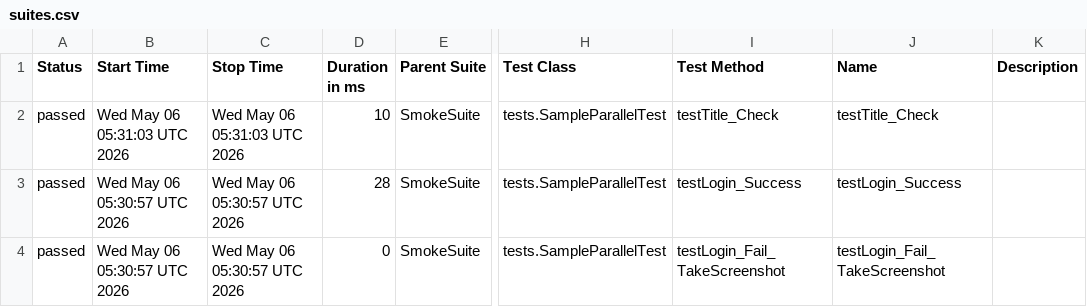
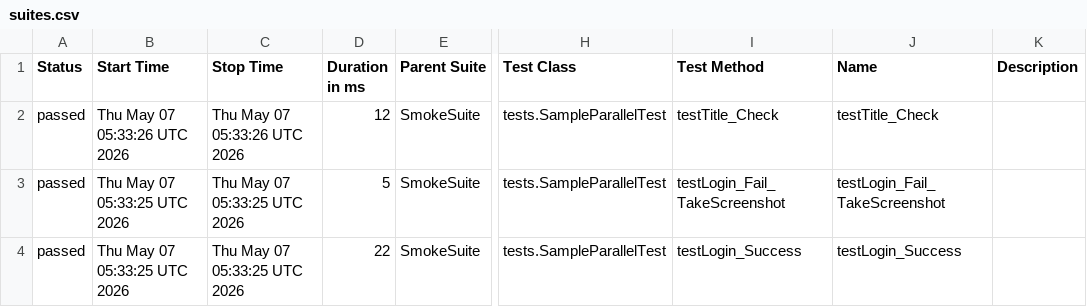
Before and after one commit to TienDattttt/selenium--framework, a CSV file: data/suites.csv, drawn as a sheet; only a part is shown, gaps mark what is left out; the diff names each change by its address in the sheet, - before the commit and + after, or states it on an @@ line.

```diff
--- a/data/suites.csv
+++ b/data/suites.csv
-B2 (Start Time): Wed May 06 05:31:03 UTC 2026
+B2 (Start Time): Thu May 07 05:33:26 UTC 2026
-C2 (Stop Time): Wed May 06 05:31:03 UTC 2026
+C2 (Stop Time): Thu May 07 05:33:26 UTC 2026
-D2 (Duration in ms): 10
+D2 (Duration in ms): 12
-B3:B4 (Start Time): Wed May 06 05:30:57 UTC 2026
+B3:B4 (Start Time): Thu May 07 05:33:25 UTC 2026
-C3:C4 (Stop Time): Wed May 06 05:30:57 UTC 2026
+C3:C4 (Stop Time): Thu May 07 05:33:25 UTC 2026
-D3 (Duration in ms): 28
+D3 (Duration in ms): 5
-I3 (Test Method): testLogin_Success
+I3 (Test Method): testLogin_Fail_TakeScreenshot
-J3 (Name): testLogin_Success
+J3 (Name): testLogin_Fail_TakeScreenshot
-D4 (Duration in ms): 0
+D4 (Duration in ms): 22
-I4 (Test Method): testLogin_Fail_TakeScreenshot
+I4 (Test Method): testLogin_Success
-J4 (Name): testLogin_Fail_TakeScreenshot
+J4 (Name): testLogin_Success
```
Also changed, not shown: 27 other files.
